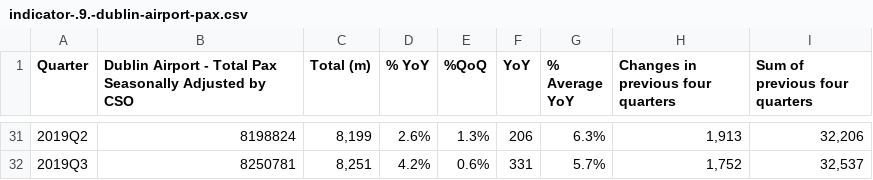
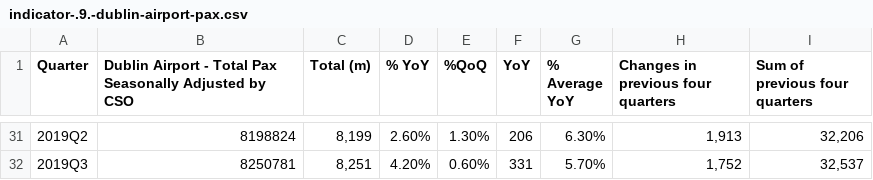
Before and after one commit to BuildingCityDashboards/bcd-dd-v2.1, a CSV file: public/data/Economy/data_gov_economic_monitor/indicator-.9.-dublin-airport-pax.csv, drawn as a sheet; only a part is shown, gaps mark what is left out; the diff covers the shown part only.

```diff
--- a/public/data/Economy/data_gov_economic_monitor/indicator-.9.-dublin-airport-pax.csv
+++ b/public/data/Economy/data_gov_economic_monitor/indicator-.9.-dublin-airport-pax.csv
@@ -31,2 +31,2 @@
-2019Q2,8198824," 8,199 ",2.6%,1.3%,206,6.3%," 1,913 "," 32,206 ",,,,
-2019Q3,8250781," 8,251 ",4.2%,0.6%,331,5.7%," 1,752 "," 32,537 ",,,,
+2019Q2,8198824,"8,199",2.60%,1.30%,206,6.30%,"1,913","32,206"
+2019Q3,8250781,"8,251",4.20%,0.60%,331,5.70%,"1,752","32,537"
```
Also changed, not shown: 65 edited cells elsewhere in this file, 3 other files.
